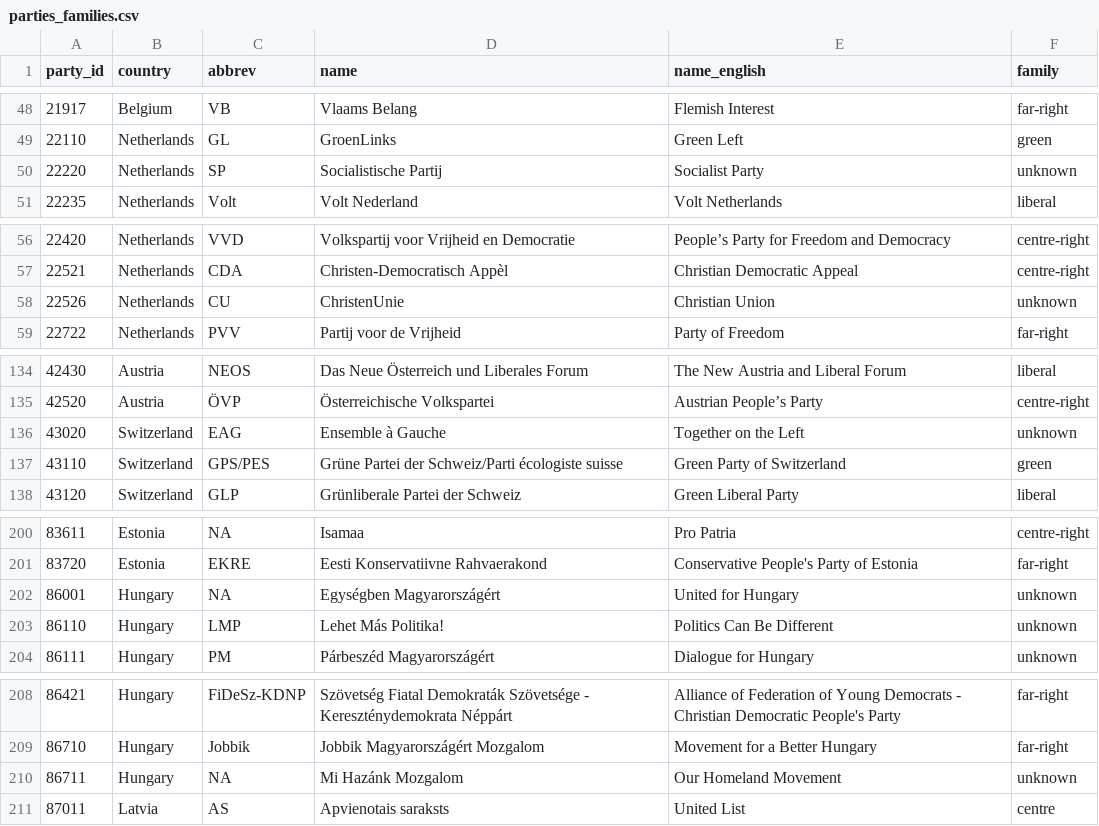
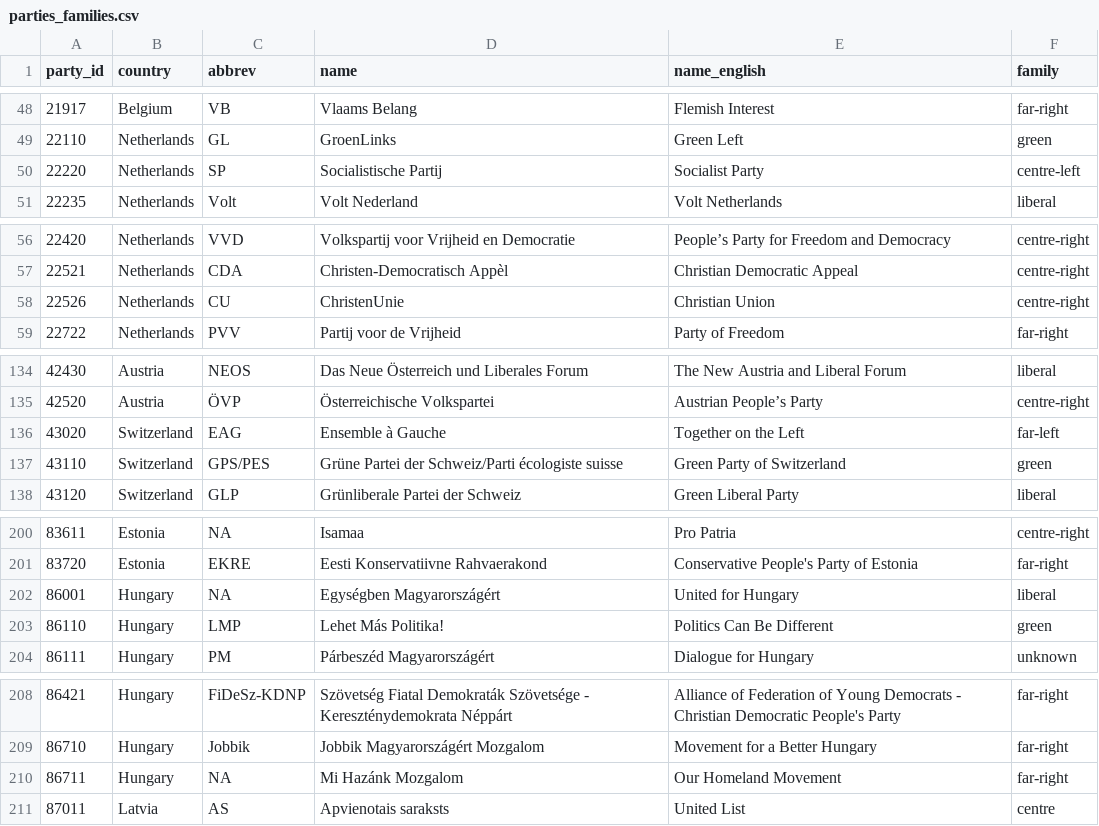
Before and after one commit to hubert-thieriot/effective-advocacy-project, a CSV file: efi_analyser/frames/plotting/parties_families.csv, drawn as a sheet; only a part is shown, gaps mark what is left out; the diff covers the shown part only.

```diff
--- a/efi_analyser/frames/plotting/parties_families.csv
+++ b/efi_analyser/frames/plotting/parties_families.csv
@@ -49,3 +49,3 @@ party_id,country,abbrev,name,name_english,family
 22110,Netherlands,GL,GroenLinks,Green Left,green
-22220,Netherlands,SP,Socialistische Partij,Socialist Party,unknown
+22220,Netherlands,SP,Socialistische Partij,Socialist Party,centre-left
 22235,Netherlands,Volt,Volt Nederland,Volt Netherlands,liberal
@@ -57,3 +57,3 @@ party_id,country,abbrev,name,name_english,family
 22521,Netherlands,CDA,Christen-Democratisch Appèl,Christian Democratic Appeal,centre-right
-22526,Netherlands,CU,ChristenUnie,Christian Union,unknown
+22526,Netherlands,CU,ChristenUnie,Christian Union,centre-right
 22722,Netherlands,PVV,Partij voor de Vrijheid,Party of Freedom,far-right
@@ -135,3 +135,3 @@ party_id,country,abbrev,name,name_english,family
 42520,Austria,ÖVP,Österreichische Volkspartei,Austrian People’s Party,centre-right
-43020,Switzerland,EAG,Ensemble à Gauche,Together on the Left,unknown
+43020,Switzerland,EAG,Ensemble à Gauche,Together on the Left,far-left
 43110,Switzerland,GPS/PES,Grüne Partei der Schweiz/Parti écologiste suisse,Green Party of Switzerland,green
@@ -201,4 +201,4 @@ party_id,country,abbrev,name,name_english,family
 83720,Estonia,EKRE,Eesti Konservatiivne Rahvaerakond,Conservative People's Party of Estonia,far-right
-86001,Hungary,NA,Egységben Magyarországért,United for Hungary,unknown
-86110,Hungary,LMP,Lehet Más Politika!,Politics Can Be Different,unknown
+86001,Hungary,NA,Egységben Magyarországért,United for Hungary,liberal
+86110,Hungary,LMP,Lehet Más Politika!,Politics Can Be Different,green
 86111,Hungary,PM,Párbeszéd Magyarországért,Dialogue for Hungary,unknown
@@ -209,3 +209,3 @@ party_id,country,abbrev,name,name_english,family
 86710,Hungary,Jobbik,Jobbik Magyarországért Mozgalom,Movement for a Better Hungary,far-right
-86711,Hungary,NA,Mi Hazánk Mozgalom,Our Homeland Movement,unknown
+86711,Hungary,NA,Mi Hazánk Mozgalom,Our Homeland Movement,far-right
 87011,Latvia,AS,Apvienotais saraksts,United List,centre
```
Also changed, not shown: 10 edited cells elsewhere in this file, 2 other files.
